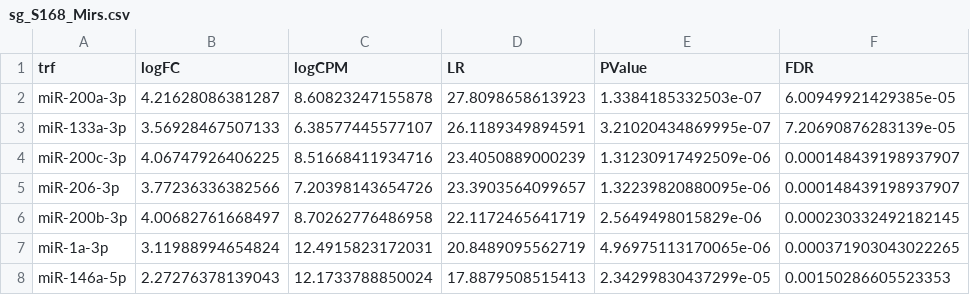
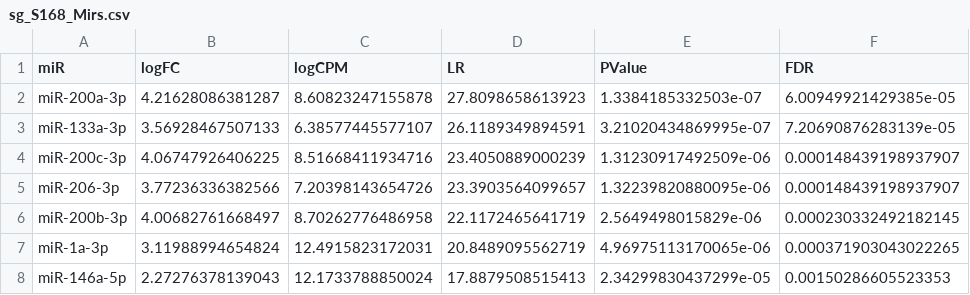
Before and after one commit to Zvimarmor/hanani_data_process, a CSV file: miRNA/placetaken_S/sg_S168_Mirs.csv, drawn as a sheet; only a part is shown; the diff names each change by its address in the sheet, - before the commit and + after, or states it on an @@ line.

```diff
--- a/miRNA/placetaken_S/sg_S168_Mirs.csv
+++ b/miRNA/placetaken_S/sg_S168_Mirs.csv
-A1: trf
+A1: miR
```
Also changed, not shown: miRNA/placetaken_S/sg_S24_Mirs.csv, miRNA/placetaken_S/sg_S4_Mirs.csv, 5 other files.
